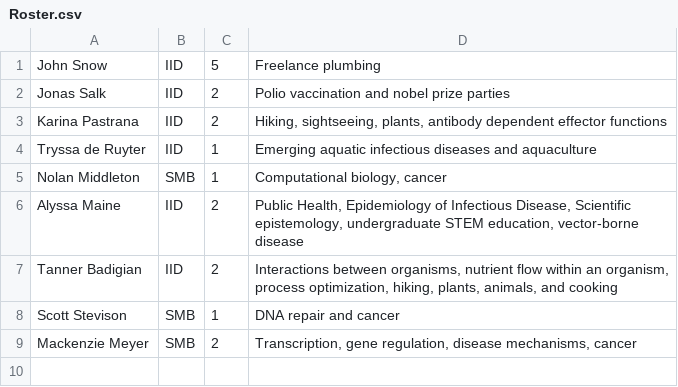
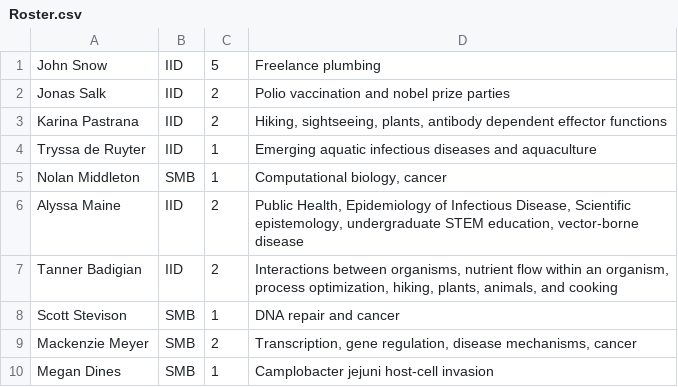
Before and after one commit to marissa-laramie/StatsThinking_2024, a CSV file: Roster.csv, drawn as a sheet; the diff names each change by its address in the sheet, - before the commit and + after, or states it on an @@ line.

Commit message:
Update Roster.csv

```diff
--- a/Roster.csv
+++ b/Roster.csv
+row 10: Megan Dines | SMB | 1 | Camplobacter jejuni host-cell invasion
```
